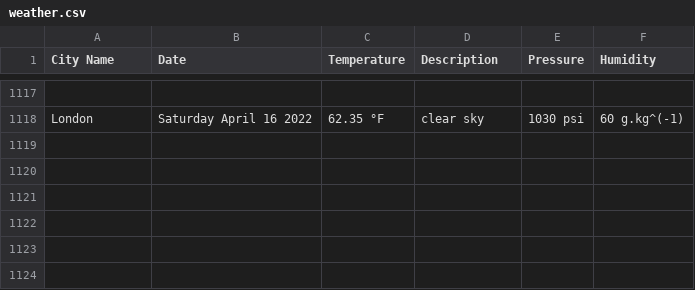
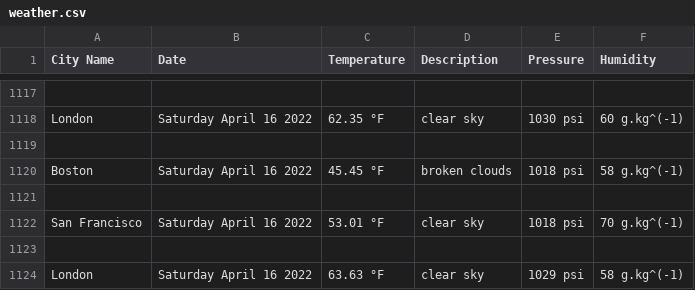
Before and after one commit to handel-fan/pythonic-weather, a CSV file: weather.csv, drawn as a sheet; only a part is shown, gaps mark what is left out; the diff names each change by its address in the sheet, - before the commit and + after, or states it on an @@ line.

```diff
--- a/weather.csv
+++ b/weather.csv
+row 1119: (empty)
+row 1120: Boston | Saturday April 16 2022 | 45.45 °F | broken clouds | 1018 psi | 58 g.kg^(-1)
+row 1121: (empty)
+row 1122: San Francisco | Saturday April 16 2022 | 53.01 °F | clear sky | 1018 psi | 70 g.kg^(-1)
+row 1123: (empty)
+row 1124: London | Saturday April 16 2022 | 63.63 °F | clear sky | 1029 psi | 58 g.kg^(-1)
```
